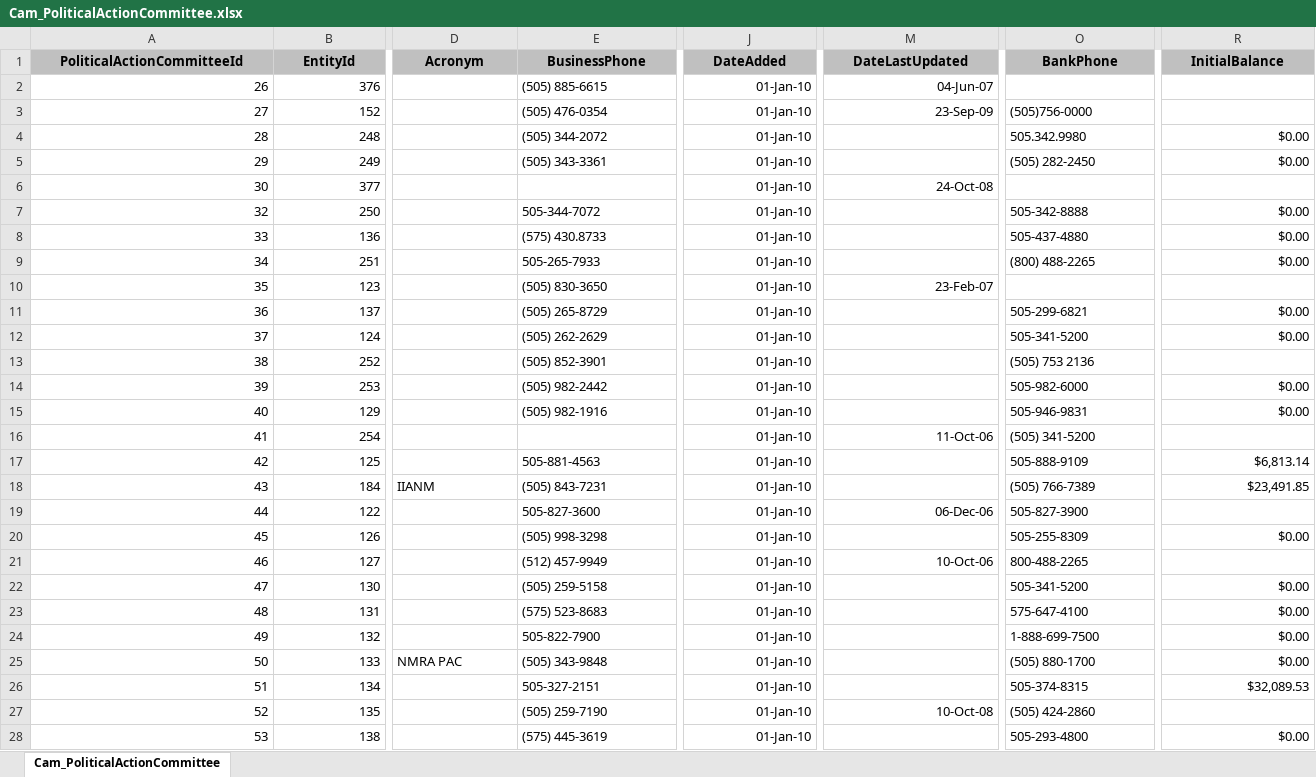
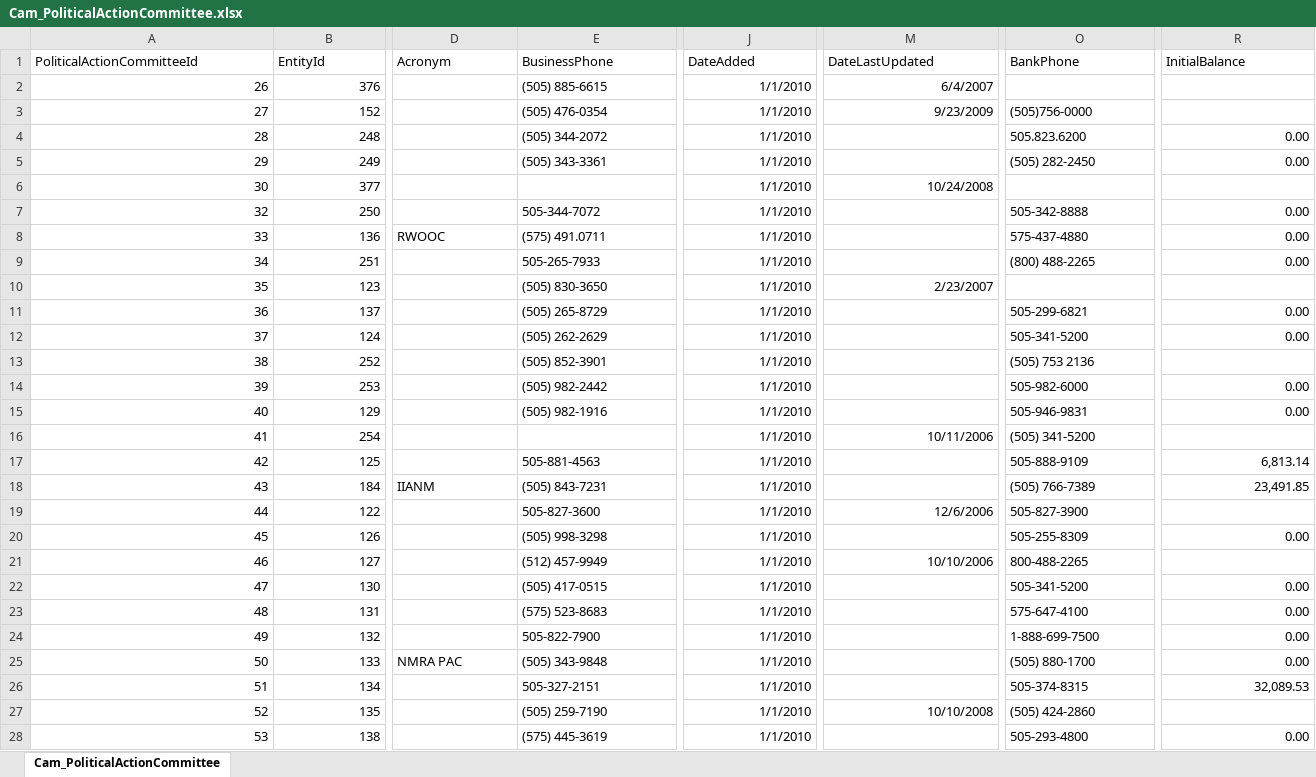
Before and after one commit to datamade/openness-project-nmid, an Excel workbook: data/Cam_PoliticalActionCommittee.xlsx, sheet Cam_PoliticalActionCommittee, drawn as a sheet; only a part is shown, gaps mark what is left out; values as stored, in another font and other column widths than the file's, no borders; the diff covers the shown part only; the diff names each change by its address in the sheet, - before the commit and + after, or states it on an @@ line.

```diff
--- a/data/Cam_PoliticalActionCommittee.xlsx (sheet Cam_PoliticalActionCommittee)
+++ b/data/Cam_PoliticalActionCommittee.xlsx (sheet Cam_PoliticalActionCommittee)
@@ A1:R1 fill: #C0C0C0 → none, bold: on → off, alignment: center → left @@
-J2:J28 (DateAdded): 01-Jan-10
+J2:J28 (DateAdded): 1/1/2010
-M2 (DateLastUpdated): 04-Jun-07
+M2 (DateLastUpdated): 6/4/2007
-M3 (DateLastUpdated): 23-Sep-09
+M3 (DateLastUpdated): 9/23/2009
-O4 (BankPhone): 505.342.9980
+O4 (BankPhone): 505.823.6200
-R4:R5 (InitialBalance): $0.00
+R4:R5 (InitialBalance): 0.00
-M6 (DateLastUpdated): 24-Oct-08
+M6 (DateLastUpdated): 10/24/2008
-R7:R9 (InitialBalance): $0.00
+R7:R9 (InitialBalance): 0.00
-D8 (Acronym): (empty)
+D8 (Acronym): RWOOC
-E8 (BusinessPhone): (575) 430.8733
+E8 (BusinessPhone): (575) 491.0711
-O8 (BankPhone): 505-437-4880
+O8 (BankPhone): 575-437-4880
-M10 (DateLastUpdated): 23-Feb-07
+M10 (DateLastUpdated): 2/23/2007
-R11:R12 (InitialBalance): $0.00
+R11:R12 (InitialBalance): 0.00
-R14:R15 (InitialBalance): $0.00
+R14:R15 (InitialBalance): 0.00
-M16 (DateLastUpdated): 11-Oct-06
+M16 (DateLastUpdated): 10/11/2006
-R17 (InitialBalance): $6,813.14
+R17 (InitialBalance): 6,813.14
-R18 (InitialBalance): $23,491.85
+R18 (InitialBalance): 23,491.85
-M19 (DateLastUpdated): 06-Dec-06
+M19 (DateLastUpdated): 12/6/2006
-R20 (InitialBalance): $0.00
+R20 (InitialBalance): 0.00
-M21 (DateLastUpdated): 10-Oct-06
+M21 (DateLastUpdated): 10/10/2006
-E22 (BusinessPhone): (505) 259-5158
+E22 (BusinessPhone): (505) 417-0515
-R22:R25 (InitialBalance): $0.00
+R22:R25 (InitialBalance): 0.00
-R26 (InitialBalance): $32,089.53
+R26 (InitialBalance): 32,089.53
-M27 (DateLastUpdated): 10-Oct-08
+M27 (DateLastUpdated): 10/10/2008
-R28 (InitialBalance): $0.00
+R28 (InitialBalance): 0.00
```
Also changed, not shown: 28 added rows, 1118 edited cells and cell formats elsewhere in this sheet, data/Cam_Campaign.xlsx, data/Cam_Candidate.xlsx, 3 other files.
